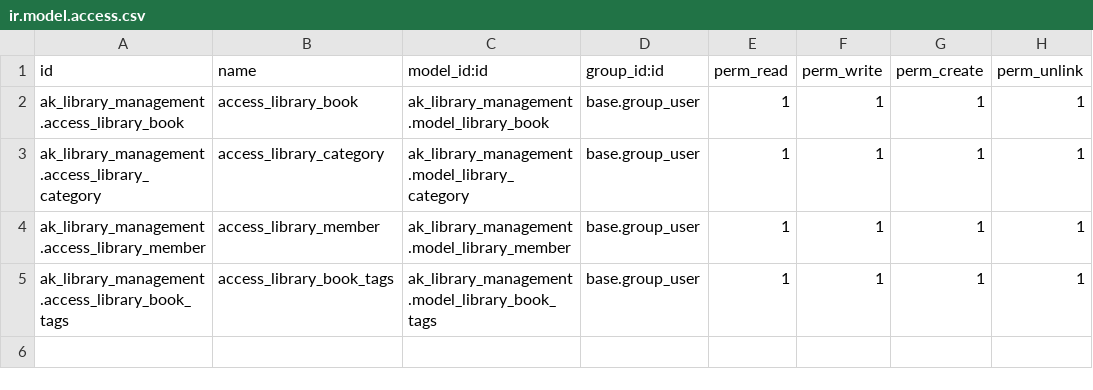
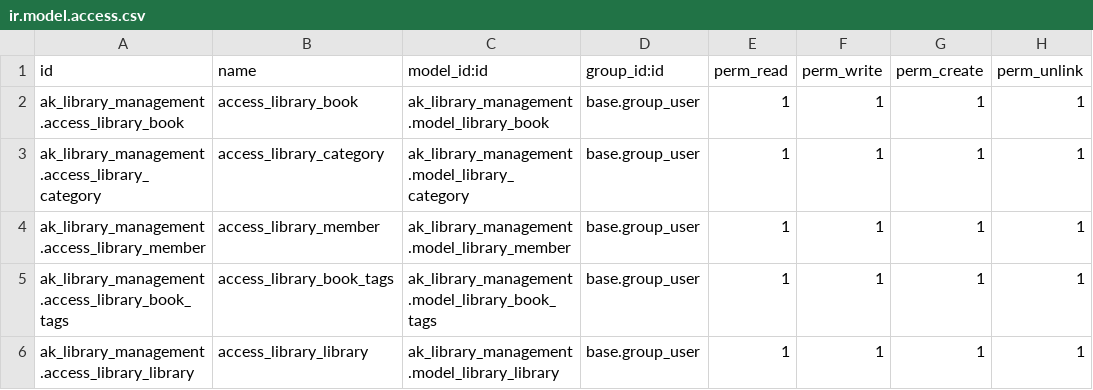
Before and after one commit to ai-moin-musa/odoo, a CSV file: ak_library_management/security/ir.model.access.csv, drawn as a sheet.

```diff
--- a/ak_library_management/security/ir.model.access.csv
+++ b/ak_library_management/security/ir.model.access.csv
@@ -5 +5,2 @@ ak_library_management.access_library_member,access_library_member,ak_library_man
 ak_library_management.access_library_book_tags,access_library_book_tags,ak_library_management.model_library_book_tags,base.group_user,1,1,1,1
+ak_library_management.access_library_library,access_library_library,ak_library_management.model_library_library,base.group_user,1,1,1,1
```
Also changed, not shown: 5 other files.
